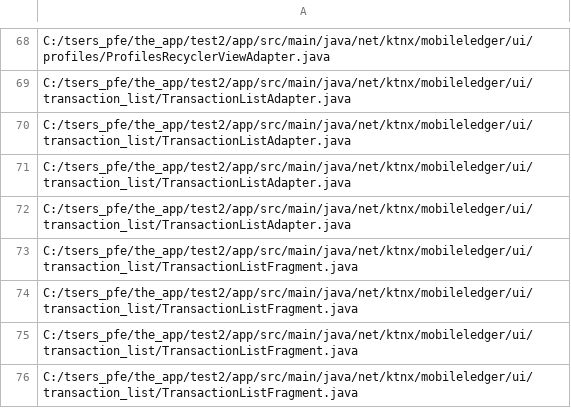
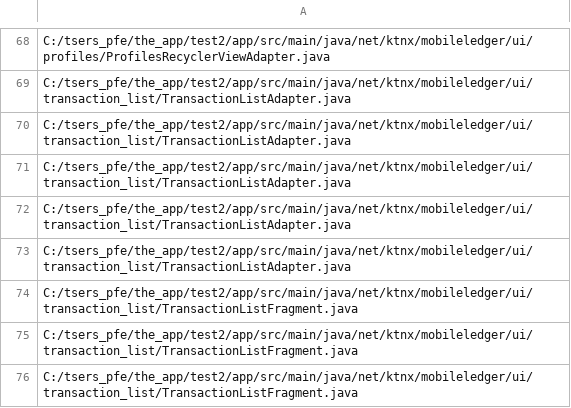
Before and after one commit to nanaker/Ginger, a CSV file: classes_path/classes.csv, drawn as a sheet; only a part is shown, gaps mark what is left out; the shorter side is filled out with more unchanged rows; the diff names each change by its address in the sheet, - before the commit and + after, or states it on an @@ line.

```diff
--- a/classes_path/classes.csv
+++ b/classes_path/classes.csv
+row 73: C:/tsers_pfe/the_app/test2/app/src/main/java/net/ktnx/mobileledger/ui/transaction_list/TransactionListAdapter.java
```
Also changed, not shown: result/classification_result_MIM.csv, 6 other files.
